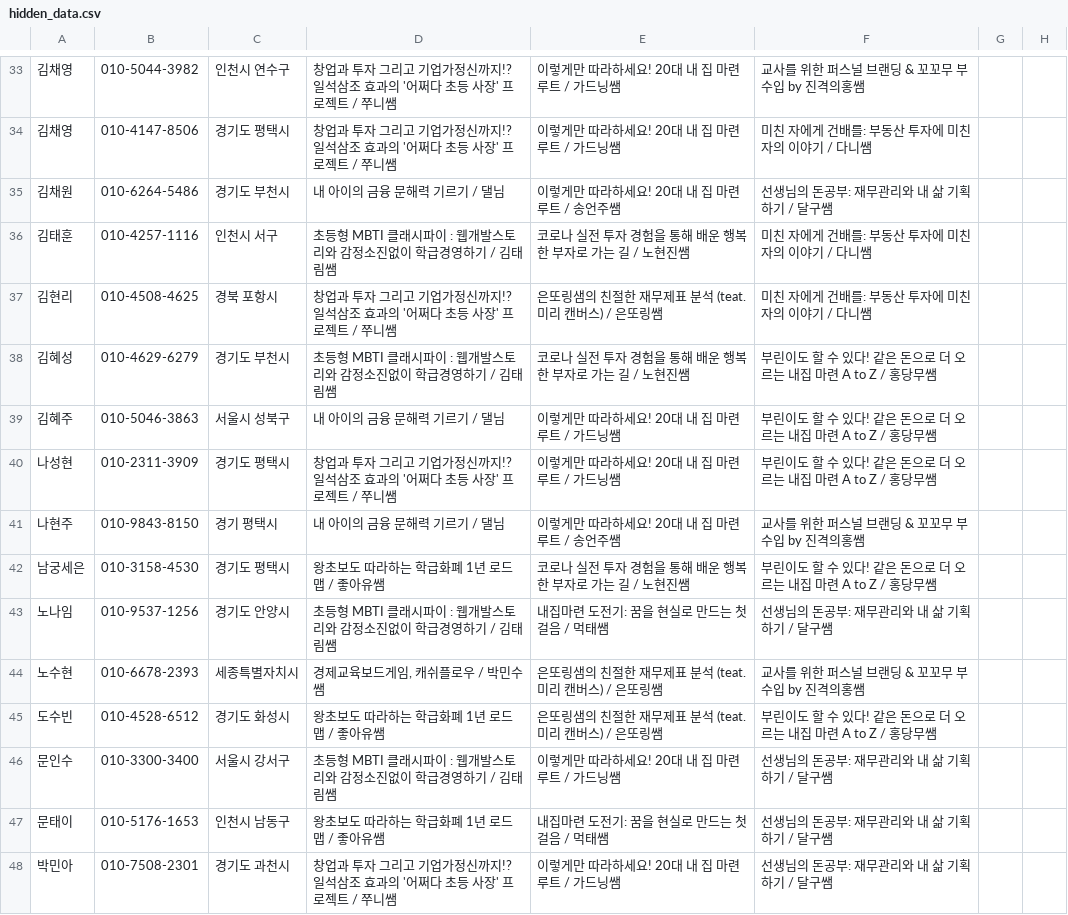
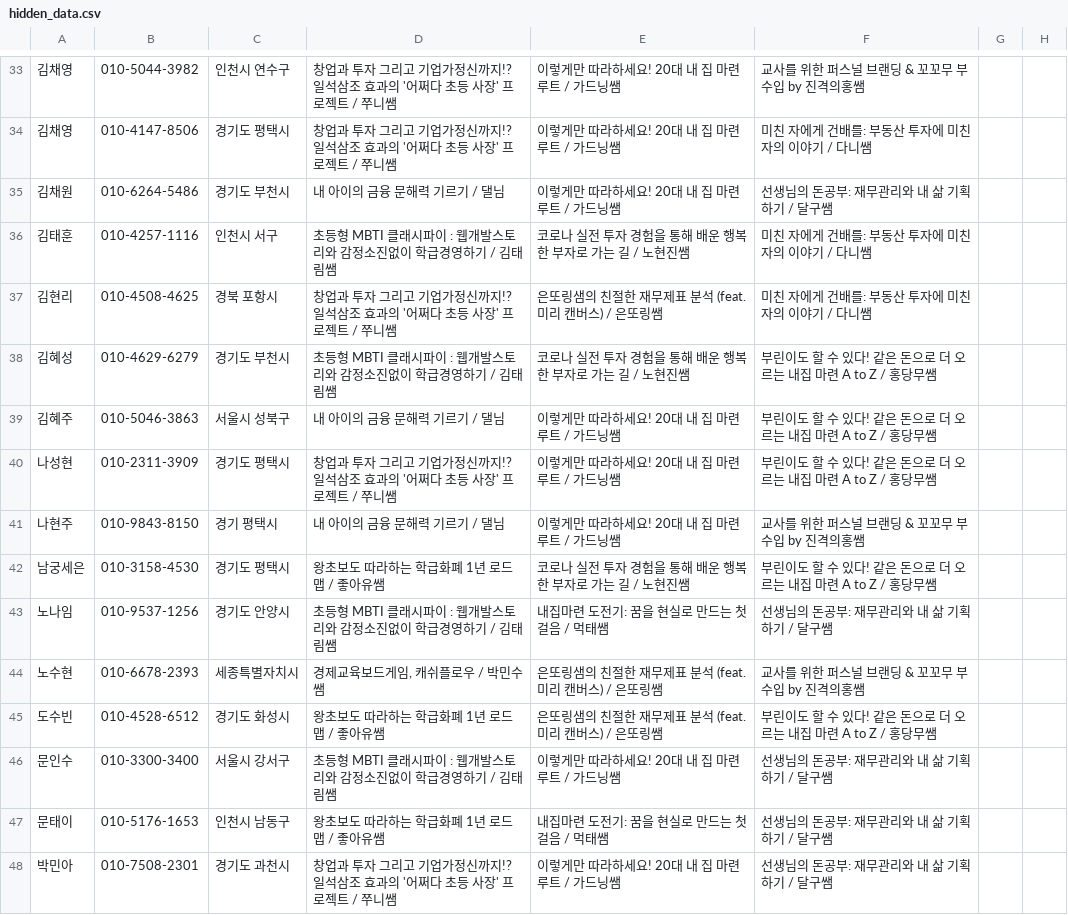
Before and after one commit to soave424/joysaem, a CSV file: csv/hidden_data.csv, drawn as a sheet; only a part is shown, gaps mark what is left out; the diff covers the shown part only.

```diff
--- a/csv/hidden_data.csv
+++ b/csv/hidden_data.csv
@@ -34,5 +34,5 @@
 김채영,010-4147-8506,경기도 평택시,창업과 투자 그리고 기업가정신까지!? 일석삼조 효과의 '어쩌다 초등 사장' 프로젝트 / 쭈니쌤,이렇게만 따라하세요! 20대 내 집 마련 루트 / 가드닝쌤,미친 자에게 건배를: 부동산 투자에 미친 자의 이야기 / 다니쌤,,
-김채원,010-6264-5486,경기도 부천시,내 아이의 금융 문해력 기르기 / 댈님,이렇게만 따라하세요! 20대 내 집 마련 루트 / 송언주쌤,선생님의 돈공부: 재무관리와 내 삶 기획하기 / 달구쌤,,
+김채원,010-6264-5486,경기도 부천시,내 아이의 금융 문해력 기르기 / 댈님,이렇게만 따라하세요! 20대 내 집 마련 루트 / 가드닝쌤 ,선생님의 돈공부: 재무관리와 내 삶 기획하기 / 달구쌤,,
 김태훈,010-4257-1116,인천시 서구,초등형 MBTI 클래시파이 : 웹개발스토리와 감정소진없이 학급경영하기 / 김태림쌤,코로나 실전 투자 경험을 통해 배운 행복한 부자로 가는 길 / 노현진쌤,미친 자에게 건배를: 부동산 투자에 미친 자의 이야기 / 다니쌤,,
-김현리,010-4508-4625,경북 포항시,창업과 투자 그리고 기업가정신까지!? 일석삼조 효과의 '어쩌다 초등 사장' 프로젝트 / 쭈니쌤,은또링샘의 친절한 재무제표 분석 (teat. 미리 캔버스) / 은또링쌤,미친 자에게 건배를: 부동산 투자에 미친 자의 이야기 / 다니쌤,,
+김현리,010-4508-4625,경북 포항시,창업과 투자 그리고 기업가정신까지!? 일석삼조 효과의 '어쩌다 초등 사장' 프로젝트 / 쭈니쌤,은또링샘의 친절한 재무제표 분석 (feat. 미리 캔버스) / 은또링쌤,미친 자에게 건배를: 부동산 투자에 미친 자의 이야기 / 다니쌤,,
 김혜성,010-4629-6279,경기도 부천시,초등형 MBTI 클래시파이 : 웹개발스토리와 감정소진없이 학급경영하기 / 김태림쌤,코로나 실전 투자 경험을 통해 배운 행복한 부자로 가는 길 / 노현진쌤,부린이도 할 수 있다! 같은 돈으로 더 오르는 내집 마련 A to Z / 홍당무쌤,,
@@ -40,7 +40,7 @@
 나성현,010-2311-3909,경기도 평택시,창업과 투자 그리고 기업가정신까지!? 일석삼조 효과의 '어쩌다 초등 사장' 프로젝트 / 쭈니쌤,이렇게만 따라하세요! 20대 내 집 마련 루트 / 가드닝쌤,부린이도 할 수 있다! 같은 돈으로 더 오르는 내집 마련 A to Z / 홍당무쌤,,
-나현주,010-9843-8150,경기 평택시,내 아이의 금융 문해력 기르기 / 댈님,이렇게만 따라하세요! 20대 내 집 마련 루트 / 송언주쌤,교사를 위한 퍼스널 브랜딩 & 꼬꼬무 부수입 by 진격의홍쌤,,
+나현주,010-9843-8150,경기 평택시,내 아이의 금융 문해력 기르기 / 댈님,이렇게만 따라하세요! 20대 내 집 마련 루트 / 가드닝쌤 ,교사를 위한 퍼스널 브랜딩 & 꼬꼬무 부수입 by 진격의홍쌤,,
 남궁세은,010-3158-4530,경기도 평택시,왕초보도 따라하는 학급화폐 1년 로드맵 / 좋아유쌤,코로나 실전 투자 경험을 통해 배운 행복한 부자로 가는 길 / 노현진쌤,부린이도 할 수 있다! 같은 돈으로 더 오르는 내집 마련 A to Z / 홍당무쌤,,
 노나임,010-9537-1256,경기도 안양시,초등형 MBTI 클래시파이 : 웹개발스토리와 감정소진없이 학급경영하기 / 김태림쌤,내집마련 도전기: 꿈을 현실로 만드는 첫걸음 / 먹태쌤,선생님의 돈공부: 재무관리와 내 삶 기획하기 / 달구쌤,,
-노수현,010-6678-2393,세종특별자치시,"경제교육보드게임, 캐쉬플로우 / 박민수쌤",은또링샘의 친절한 재무제표 분석 (teat. 미리 캔버스) / 은또링쌤,교사를 위한 퍼스널 브랜딩 & 꼬꼬무 부수입 by 진격의홍쌤,,
-도수빈,010-4528-6512,경기도 화성시,왕초보도 따라하는 학급화폐 1년 로드맵 / 좋아유쌤,은또링샘의 친절한 재무제표 분석 (teat. 미리 캔버스) / 은또링쌤,부린이도 할 수 있다! 같은 돈으로 더 오르는 내집 마련 A to Z / 홍당무쌤,,
+노수현,010-6678-2393,세종특별자치시,"경제교육보드게임, 캐쉬플로우 / 박민수쌤",은또링샘의 친절한 재무제표 분석 (feat. 미리 캔버스) / 은또링쌤,교사를 위한 퍼스널 브랜딩 & 꼬꼬무 부수입 by 진격의홍쌤,,
+도수빈,010-4528-6512,경기도 화성시,왕초보도 따라하는 학급화폐 1년 로드맵 / 좋아유쌤,은또링샘의 친절한 재무제표 분석 (feat. 미리 캔버스) / 은또링쌤,부린이도 할 수 있다! 같은 돈으로 더 오르는 내집 마련 A to Z / 홍당무쌤,,
 문인수,010-3300-3400,서울시 강서구,초등형 MBTI 클래시파이 : 웹개발스토리와 감정소진없이 학급경영하기 / 김태림쌤,이렇게만 따라하세요! 20대 내 집 마련 루트 / 가드닝쌤,선생님의 돈공부: 재무관리와 내 삶 기획하기 / 달구쌤,,
```
Also changed, not shown: 41 edited cells elsewhere in this file, 1 other file.
